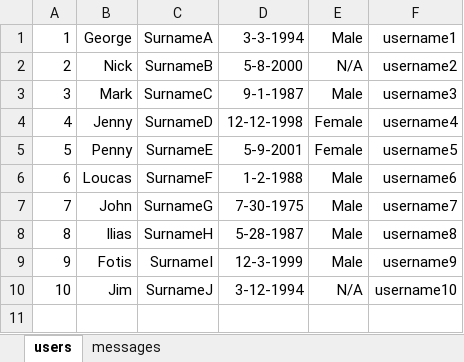
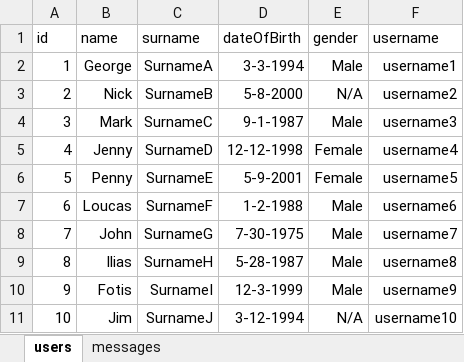
Before and after one commit to NikosKats/node_exercise-PCCW, an Excel workbook: routes/feed/seeds.xlsx, sheet users, drawn as a sheet; values as stored, in another font and other column widths than the file's, no borders; the diff names each change by its address in the sheet, - before the commit and + after, or states it on an @@ line.

```diff
--- a/routes/feed/seeds.xlsx (sheet users)
+++ b/routes/feed/seeds.xlsx (sheet users)
+row 1: id | name | surname | dateOfBirth | gender | username
```
Also changed, not shown: sheet messages, 3 other files.
